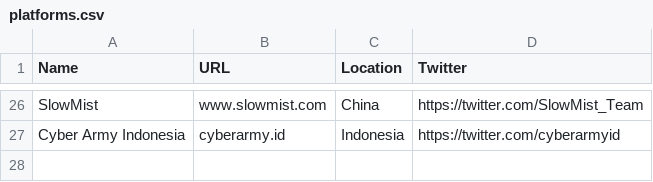
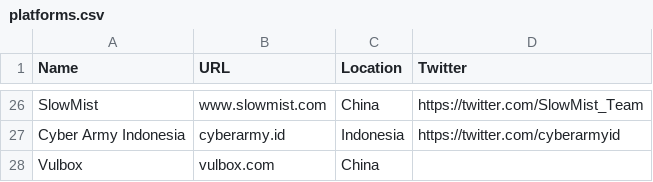
Before and after one commit to yesnet0/bounty, a CSV file: platforms.csv, drawn as a sheet; only a part is shown, gaps mark what is left out; the diff names each change by its address in the sheet, - before the commit and + after, or states it on an @@ line.

```diff
--- a/platforms.csv
+++ b/platforms.csv
+row 28: Vulbox | vulbox.com | China
```
